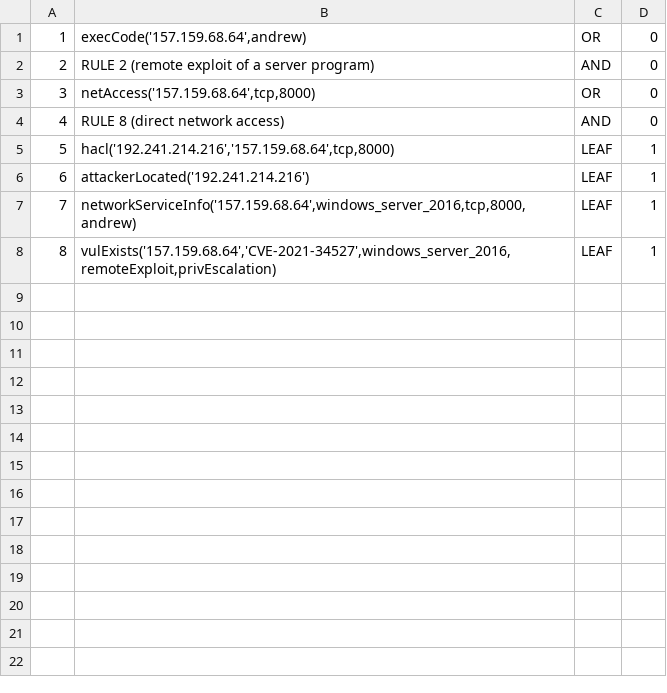
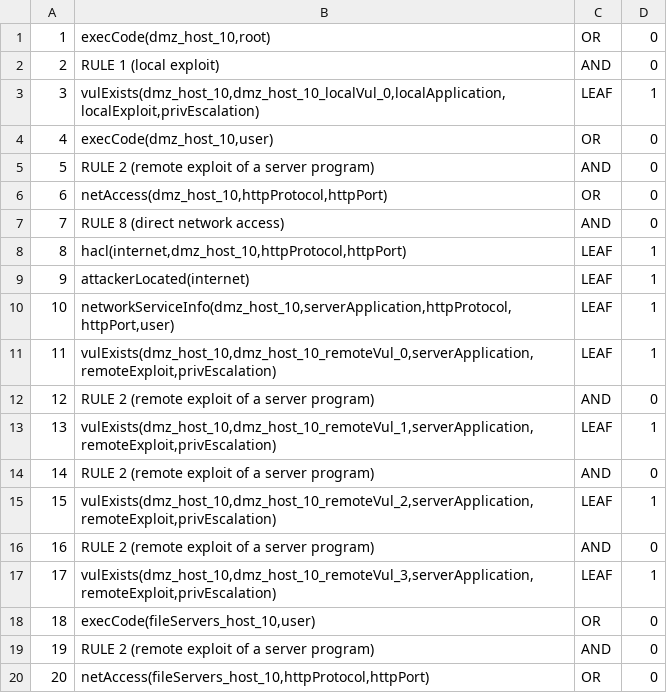
Before and after one commit to Kekere/prelude-elk, a CSV file: public_html/VERTICES.CSV, drawn as a sheet; only a part is shown; addresses are those after the commit; the diff covers the shown part only; the diff names each change by its address in the sheet, - before the commit and + after, or states it on an @@ line.

```diff
--- a/public_html/VERTICES.CSV
+++ b/public_html/VERTICES.CSV
+row 1: 1 | execCode(dmz_host_10,root) | OR | 0
+row 2: 2 | RULE 1 (local exploit) | AND | 0
+row 3: 3 | vulExists(dmz_host_10,dmz_host_10_localVul_0,localApplication,localExploit,privEscalation) | LEAF | 1
@@ column A renumbered between rows 4 and 13 @@
-B4: execCode('157.159.68.64',andrew)
+B4: execCode(dmz_host_10,user)
-B6: netAccess('157.159.68.64',tcp,8000)
+B6: netAccess(dmz_host_10,httpProtocol,httpPort)
-B8: hacl('192.241.214.216','157.159.68.64',tcp,8000)
+B8: hacl(internet,dmz_host_10,httpProtocol,httpPort)
-B9: attackerLocated('192.241.214.216')
+B9: attackerLocated(internet)
-B10: networkServiceInfo('157.159.68.64',windows_server_2016,tcp,8000,andrew)
+B10: networkServiceInfo(dmz_host_10,serverApplication,httpProtocol,httpPort,user)
+row 11: 11 | vulExists(dmz_host_10,dmz_host_10_remoteVul_0,serverApplication,remoteExploit,privEscalation) | LEAF | 1
+row 12: 12 | RULE 2 (remote exploit of a server program) | AND | 0
-B13: vulExists('157.159.68.64','CVE-2021-34527',windows_server_2016,remoteExploit,privEscalation)
+B13: vulExists(dmz_host_10,dmz_host_10_remoteVul_1,serverApplication,remoteExploit,privEscalation)
+row 14: 14 | RULE 2 (remote exploit of a server program) | AND | 0
+row 15: 15 | vulExists(dmz_host_10,dmz_host_10_remoteVul_2,serverApplication,remoteExploit,privEscalation) | LEAF | 1
+row 16: 16 | RULE 2 (remote exploit of a server program) | AND | 0
+row 17: 17 | vulExists(dmz_host_10,dmz_host_10_remoteVul_3,serverApplication,remoteExploit,privEscalation) | LEAF | 1
+row 18: 18 | execCode(fileServers_host_10,user) | OR | 0
+row 19: 19 | RULE 2 (remote exploit of a server program) | AND | 0
+row 20: 20 | netAccess(fileServers_host_10,httpProtocol,httpPort) | OR | 0
```
Also changed, not shown: 31 added rows elsewhere in this file, 12 other files.
